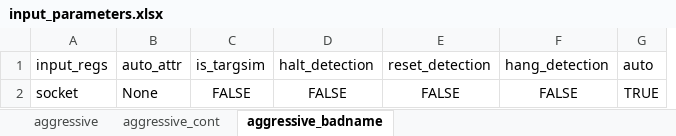
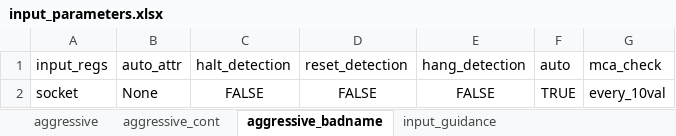
Before and after one commit to David-lck/AggressiVE, an Excel workbook: input_parameters.xlsx, sheet aggressive_badname, drawn as a sheet; values as stored, in another font and other column widths than the file's, no borders; removed rows and columns are numbered as before the commit, all else as after; the diff names each change by its address in the sheet, - before the commit and + after, or states it on an @@ line.

Commit message:
Removed is_targsim & Added mca_check.
- Added the recommended user input parameters for different environment instead of adding one extra input parameters.
- Added mca_check user input parameter for mca check method.

```diff
--- a/input_parameters.xlsx (sheet aggressive_badname)
+++ b/input_parameters.xlsx (sheet aggressive_badname)
+sheet tab: input_guidance
-column C (is_targsim), row 2: FALSE
+column G (mca_check), row 2: every_10val
```
Also changed, not shown: sheet aggressive_cont, sheet aggressive, 5 other files.
